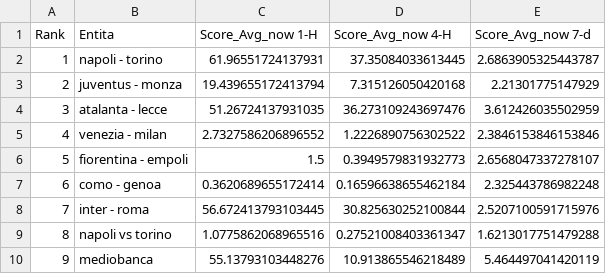
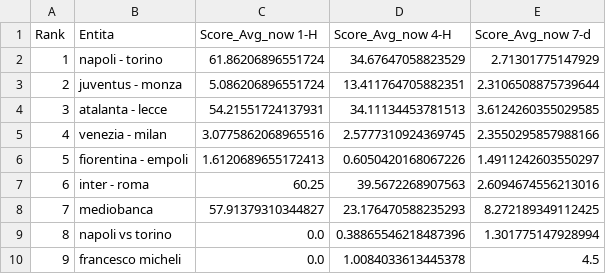
Before and after one commit to maledizionisrls/discover-prophet-website, a CSV file: checkpoint_data/03_context_pytrends_averages.csv, drawn as a sheet; only a part is shown; the diff covers the shown part only.

```diff
--- a/checkpoint_data/03_context_pytrends_averages.csv
+++ b/checkpoint_data/03_context_pytrends_averages.csv
@@ -1,10 +1,10 @@
 Rank,Entita,Score_Avg_now 1-H,Score_Avg_now 4-H,Score_Avg_now 7-d
-1,napoli - torino,61.96551724137931,37.35084033613445,2.6863905325443787
-2,juventus - monza,19.439655172413794,7.315126050420168,2.21301775147929
-3,atalanta - lecce,51.26724137931035,36.273109243697476,3.612426035502959
-4,venezia - milan,2.7327586206896552,1.2226890756302522,2.3846153846153846
-5,fiorentina - empoli,1.5,0.3949579831932773,2.6568047337278107
-6,como - genoa,0.3620689655172414,0.16596638655462184,2.325443786982248
-7,inter - roma,56.672413793103445,30.825630252100844,2.5207100591715976
-8,napoli vs torino,1.0775862068965516,0.27521008403361347,1.6213017751479288
-9,mediobanca,55.13793103448276,10.913865546218489,5.464497041420119
+1,napoli - torino,61.86206896551724,34.67647058823529,2.71301775147929
+2,juventus - monza,5.086206896551724,13.411764705882351,2.3106508875739644
+3,atalanta - lecce,54.21551724137931,34.11134453781513,3.6124260355029585
+4,venezia - milan,3.0775862068965516,2.5777310924369745,2.3550295857988166
+5,fiorentina - empoli,1.6120689655172413,0.6050420168067226,1.4911242603550297
+6,inter - roma,60.25,39.5672268907563,2.6094674556213016
+7,mediobanca,57.91379310344827,23.176470588235293,8.272189349112425
+8,napoli vs torino,0.0,0.38865546218487396,1.301775147928994
+9,francesco micheli,0.0,1.0084033613445378,4.5
```
Also changed, not shown: 156 edited cells elsewhere in this file, checkpoint_data/01_entities_ordered_extracted.csv, checkpoint_data/02_context_run_1_scores.csv, 5 other files.
